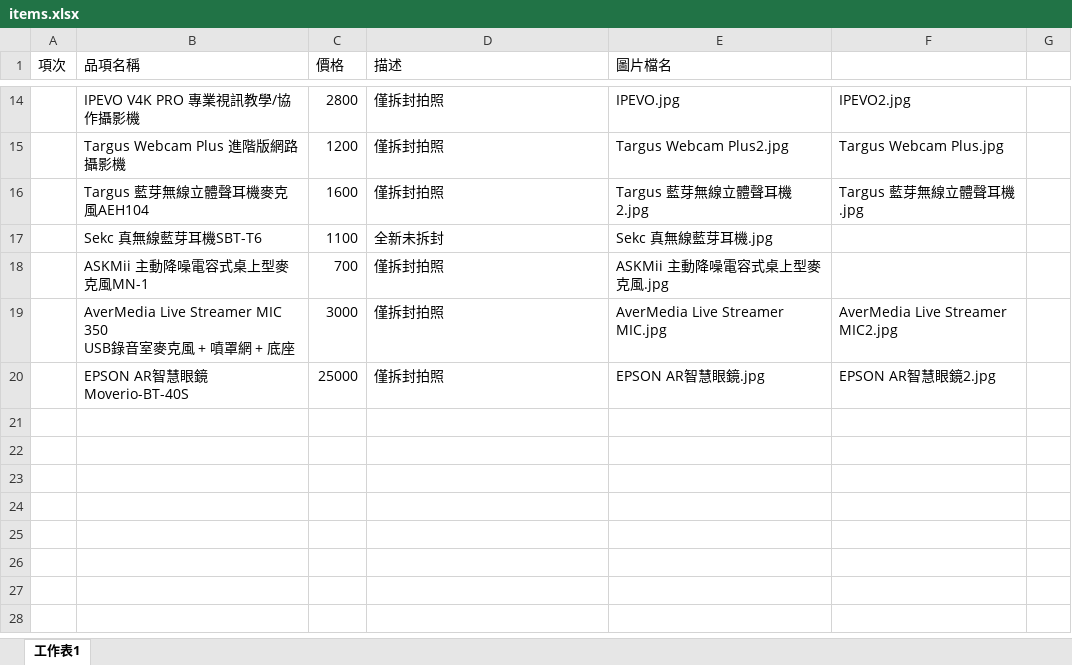
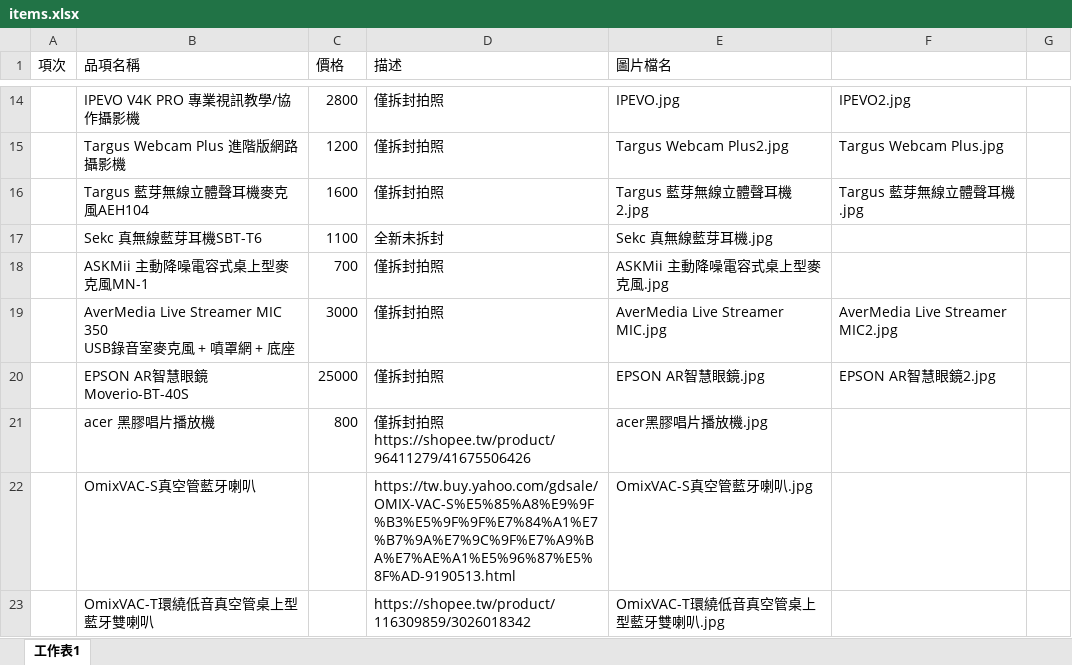
Before and after one commit to lightpink/testProj, an Excel workbook: data/items.xlsx, sheet 工作表1, drawn as a sheet; only a part is shown, gaps mark what is left out; values as stored, in another font and other column widths than the file's, no borders; ↵ is a line break in a cell; the diff covers the shown part only; the diff names each change by its address in the sheet, - before the commit and + after, or states it on an @@ line.

```diff
--- a/data/items.xlsx (sheet 工作表1)
+++ b/data/items.xlsx (sheet 工作表1)
+row 21:  | acer 黑膠唱片播放機 | 800 | 僅拆封拍照 ↵ https://shopee.tw/product/96411279/41675506426 | acer黑膠唱片播放機.jpg
+row 22:  | OmixVAC-S真空管藍牙喇叭 |  | https://tw.buy.yahoo.com/gdsale/OMIX-VAC-S%E5%85%A8%E9%9F%B3%E5%9F%9F%E7%84%A1%E7%B7%9A%E7%9C%9F%E7%A9%BA%E7%AE%A1%E5%96%87%E5%8F%AD-9190513.html | OmixVAC-S真空管藍牙喇叭.jpg
+row 23:  | OmixVAC-T環繞低音真空管桌上型藍牙雙喇叭 |  | https://shopee.tw/product/116309859/3026018342 | OmixVAC-T環繞低音真空管桌上型藍牙雙喇叭.jpg
```
Also changed, not shown: 3 added rows and 6 edited cells elsewhere in this sheet, 7 other files.
